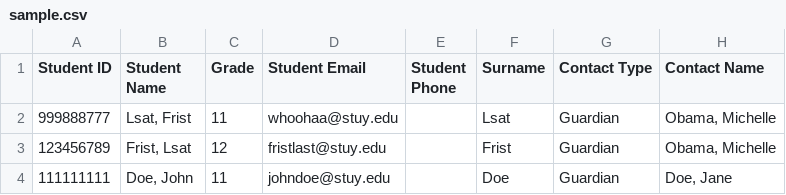
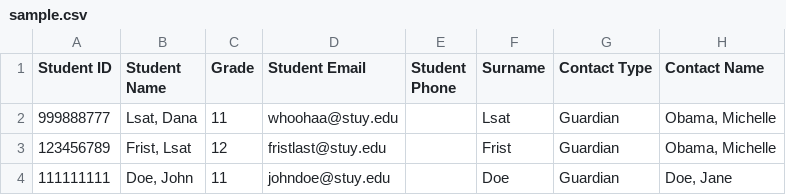
Before and after one commit to anyakeller/rocket-sammies, a CSV file: data/sample.csv, drawn as a sheet; only a part is shown; the diff names each change by its address in the sheet, - before the commit and + after, or states it on an @@ line.

```diff
--- a/data/sample.csv
+++ b/data/sample.csv
-B2 (Student Name): Lsat, Frist
+B2 (Student Name): Lsat, Dana
```
Also changed, not shown: 2 other files.
